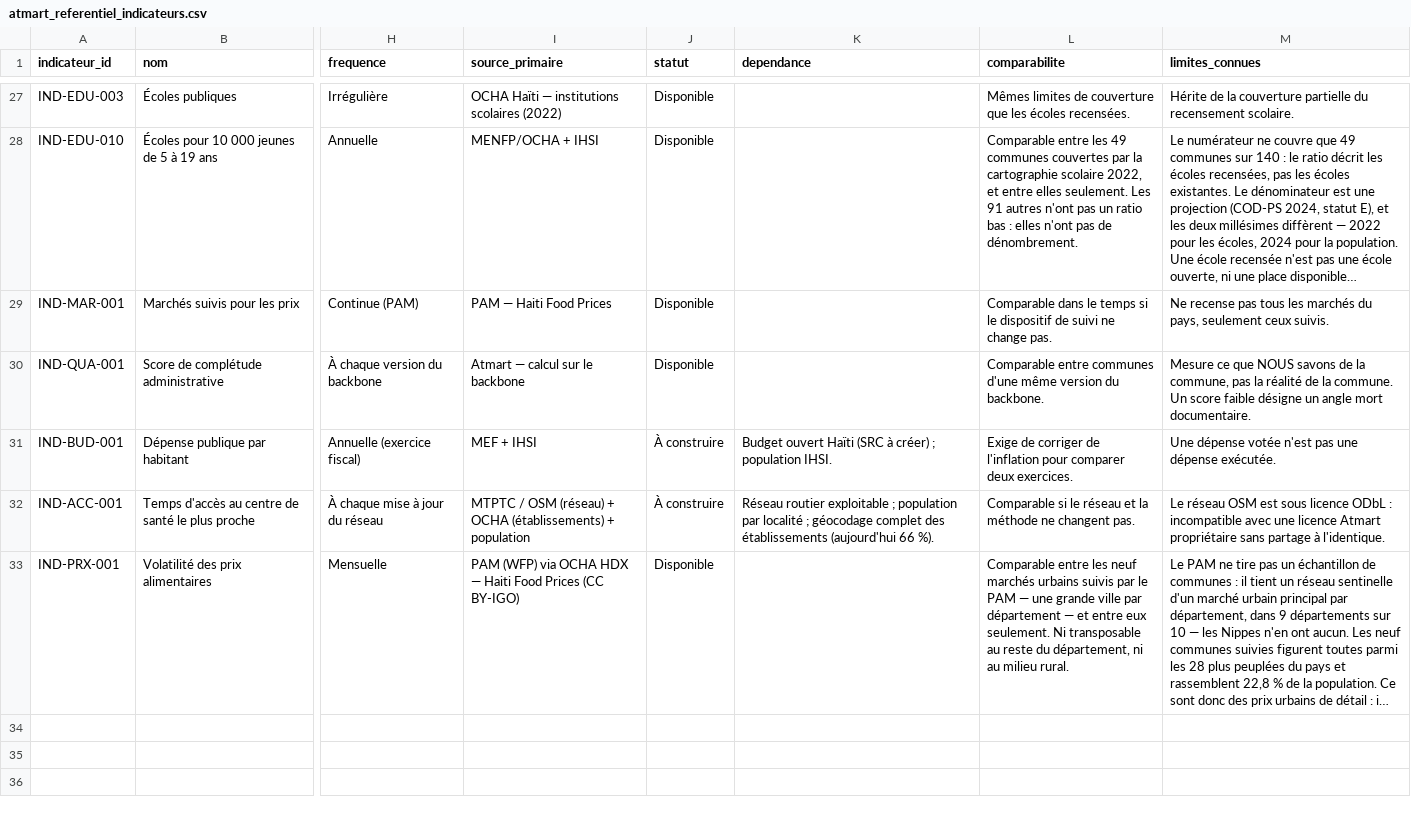
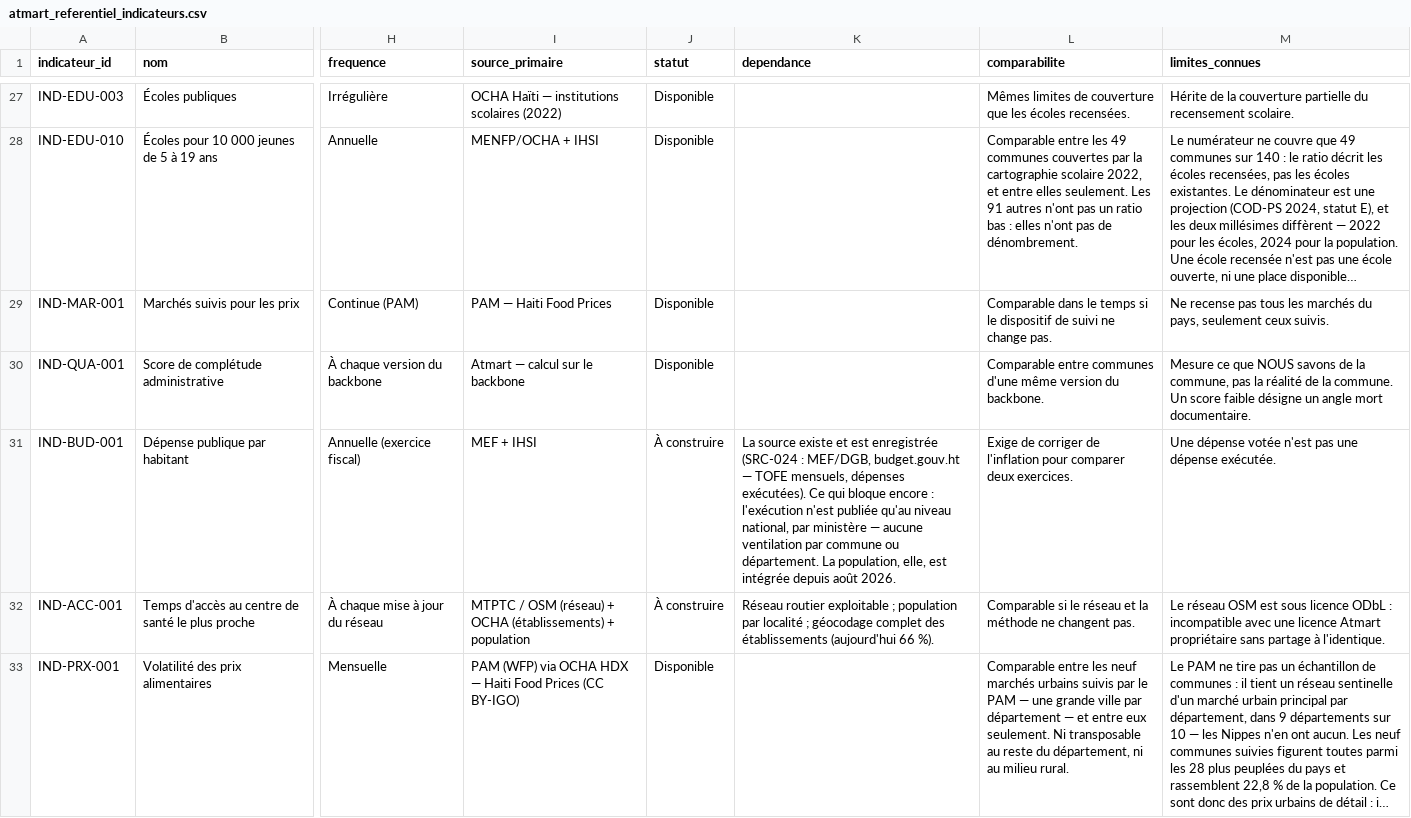
Before and after one commit to jwmyril/atmart-site, a CSV file: data/atmart_referentiel_indicateurs.csv, drawn as a sheet; only a part is shown, gaps mark what is left out; long unchanged cells end in …; the diff names each change by its address in the sheet, - before the commit and + after, or states it on an @@ line.

```diff
--- a/data/atmart_referentiel_indicateurs.csv
+++ b/data/atmart_referentiel_indicateurs.csv
-K31 (dependance): Budget ouvert Haïti (SRC à créer) ; population IHSI.
+K31 (dependance): La source existe et est enregistrée (SRC-024 : MEF/DGB, budget.gouv.ht — TOFE mensuels, dépenses exécutées). Ce qui bloque encore : l'exécution n'est publiée qu'au niveau national, par ministère — aucune ventilation par commune ou département. La population, elle, est intégrée depuis août 2026.
```
Also changed, not shown: data/atmart_registre_sources.csv, 3 other files.
